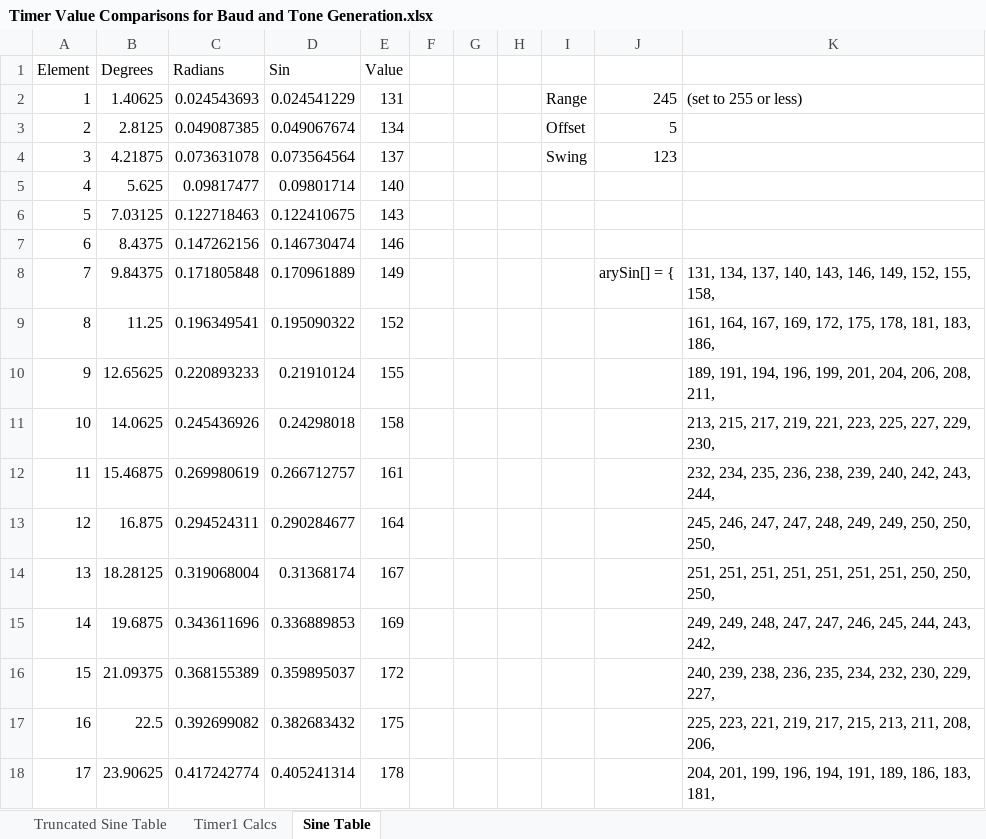
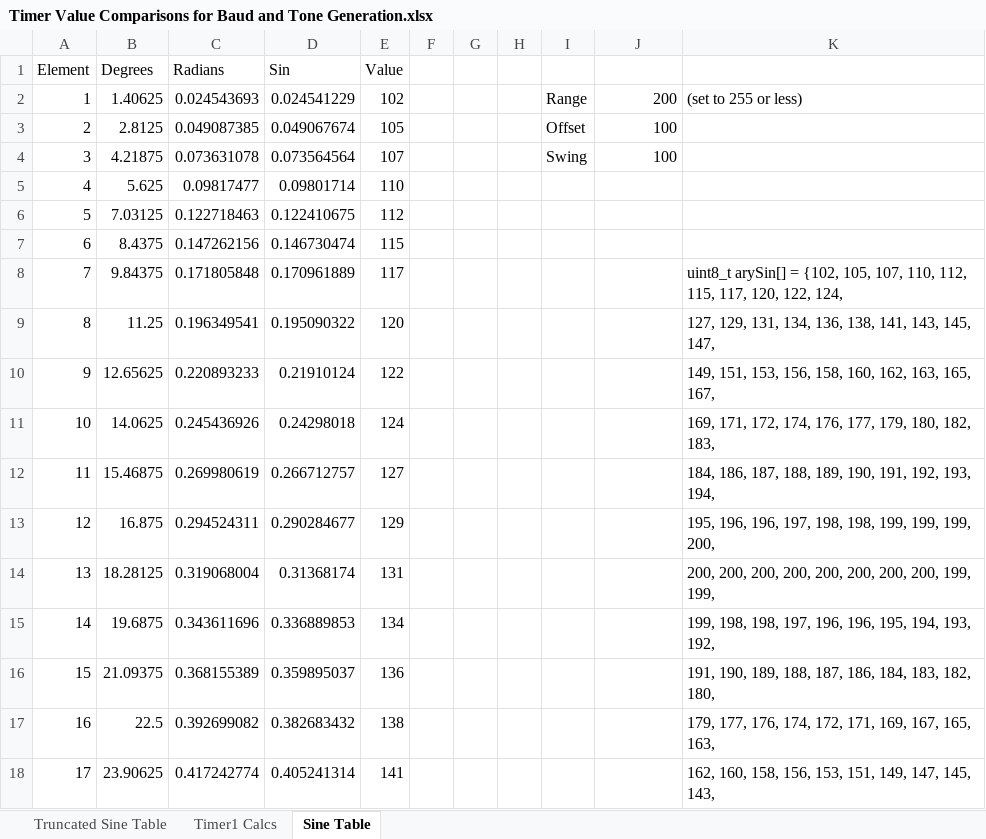
Before and after one commit to custom-ds/ptSolar, an Excel workbook: Timer Value Comparisons for Baud and Tone Generation.xlsx, sheet Sine Table, drawn as a sheet; only a part is shown; values as stored, in another font and other column widths than the file's, no borders; the diff covers the shown part only; the diff names each change by its address in the sheet, - before the commit and + after, or states it on an @@ line.

Commit message:
Fixed a typo, and unded the compressed audio waveform. It was causing the audio tones to drop in frequency. Likely just needs PROGMEM set on the array.

```diff
--- a/Timer Value Comparisons for Baud and Tone Generation.xlsx (sheet Sine Table)
+++ b/Timer Value Comparisons for Baud and Tone Generation.xlsx (sheet Sine Table)
-E2 (Value): 131
+E2 (Value): 102
-J2: 245
+J2: 200
-E3 (Value): 134
+E3 (Value): 105
-J3: 5
+J3: 100
-E4 (Value): 137
+E4 (Value): 107
-J4: 123
+J4: 100
-E5 (Value): 140
+E5 (Value): 110
-E6 (Value): 143
+E6 (Value): 112
-E7 (Value): 146
+E7 (Value): 115
-E8 (Value): 149
+E8 (Value): 117
-J8: arySin[] = {
+J8: (empty)
-K8: 131, 134, 137, 140, 143, 146, 149, 152, 155, 158,
+K8: uint8_t arySin[] = {102, 105, 107, 110, 112, 115, 117, 120, 122, 124,
-E9 (Value): 152
+E9 (Value): 120
-K9: 161, 164, 167, 169, 172, 175, 178, 181, 183, 186,
+K9: 127, 129, 131, 134, 136, 138, 141, 143, 145, 147,
-E10 (Value): 155
+E10 (Value): 122
-K10: 189, 191, 194, 196, 199, 201, 204, 206, 208, 211,
+K10: 149, 151, 153, 156, 158, 160, 162, 163, 165, 167,
-E11 (Value): 158
+E11 (Value): 124
-K11: 213, 215, 217, 219, 221, 223, 225, 227, 229, 230,
+K11: 169, 171, 172, 174, 176, 177, 179, 180, 182, 183,
-E12 (Value): 161
+E12 (Value): 127
-K12: 232, 234, 235, 236, 238, 239, 240, 242, 243, 244,
+K12: 184, 186, 187, 188, 189, 190, 191, 192, 193, 194,
-E13 (Value): 164
+E13 (Value): 129
-K13: 245, 246, 247, 247, 248, 249, 249, 250, 250, 250,
+K13: 195, 196, 196, 197, 198, 198, 199, 199, 199, 200,
-E14 (Value): 167
+E14 (Value): 131
-K14: 251, 251, 251, 251, 251, 251, 251, 250, 250, 250,
+K14: 200, 200, 200, 200, 200, 200, 200, 200, 199, 199,
-E15 (Value): 169
+E15 (Value): 134
-K15: 249, 249, 248, 247, 247, 246, 245, 244, 243, 242,
+K15: 199, 198, 198, 197, 196, 196, 195, 194, 193, 192,
-E16 (Value): 172
+E16 (Value): 136
-K16: 240, 239, 238, 236, 235, 234, 232, 230, 229, 227,
+K16: 191, 190, 189, 188, 187, 186, 184, 183, 182, 180,
-E17 (Value): 175
+E17 (Value): 138
-K17: 225, 223, 221, 219, 217, 215, 213, 211, 208, 206,
+K17: 179, 177, 176, 174, 172, 171, 169, 167, 165, 163,
-E18 (Value): 178
+E18 (Value): 141
-K18: 204, 201, 199, 196, 194, 191, 189, 186, 183, 181,
+K18: 162, 160, 158, 156, 153, 151, 149, 147, 145, 143,
```
Also changed, not shown: 254 edited cells elsewhere in this sheet, 6 other files.
